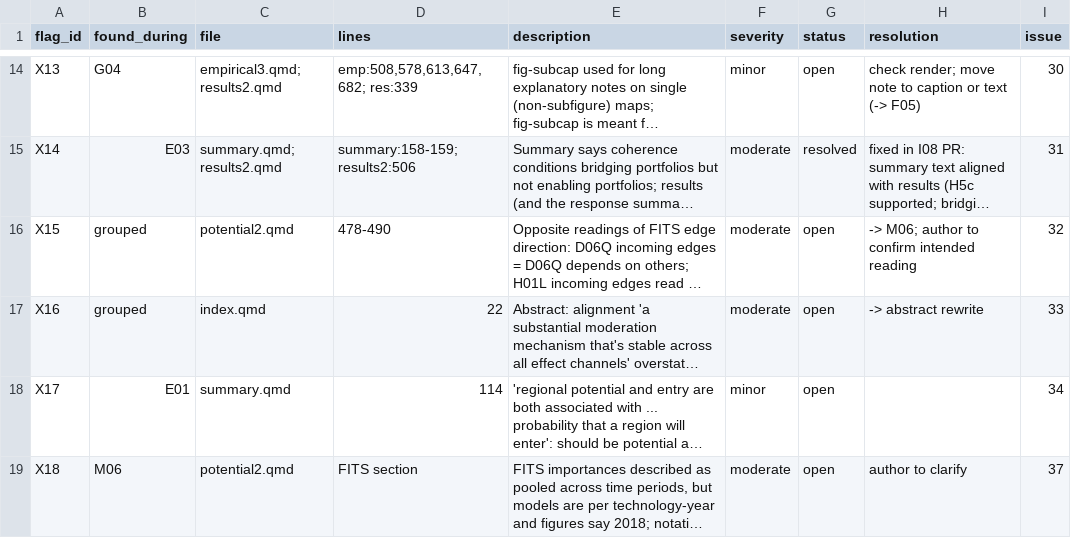
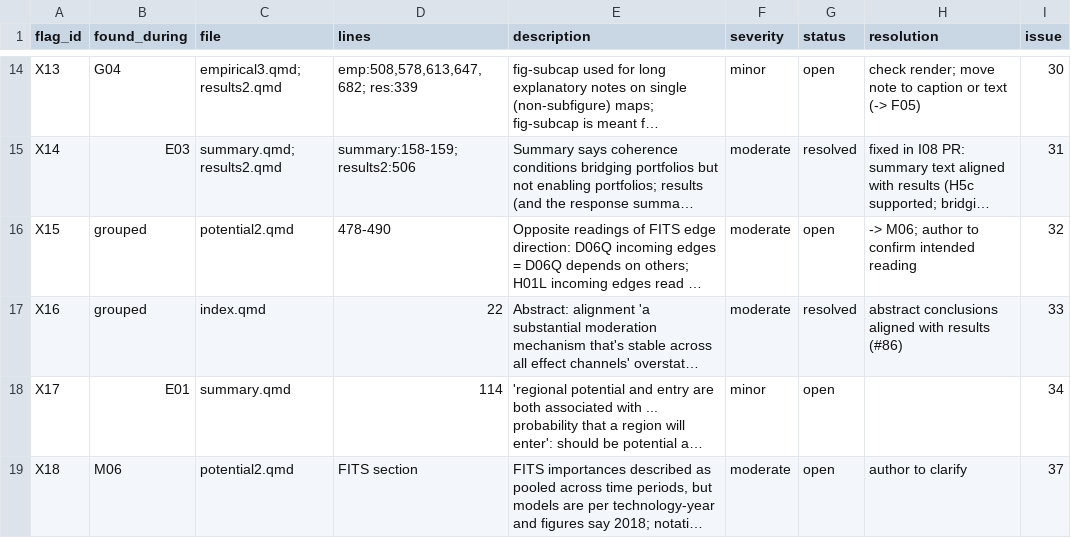
Before and after one commit to bennour007/dissertation, a CSV file: revision/flags.csv, drawn as a sheet; only a part is shown, gaps mark what is left out; long unchanged cells end in …; the diff names each change by its address in the sheet, - before the commit and + after, or states it on an @@ line.

```diff
--- a/revision/flags.csv
+++ b/revision/flags.csv
-G17 (status): open
+G17 (status): resolved
-H17 (resolution): -> abstract rewrite
+H17 (resolution): abstract conclusions aligned with results (#86)
```
Also changed, not shown: revision/log/I01.csv, revision/log/I02.csv, 9 other files.
